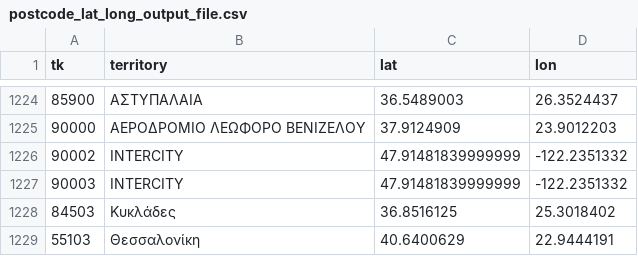
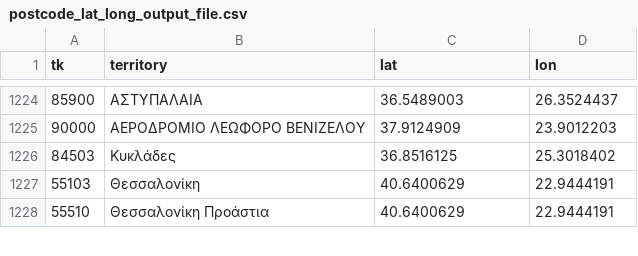
Before and after one commit to MentatInnovations/grpostcodes, a CSV file: data/postcode_lat_long_output_file.csv, drawn as a sheet; only a part is shown, gaps mark what is left out; the shorter side is filled out with more unchanged rows; the diff names each change by its address in the sheet, - before the commit and + after, or states it on an @@ line.

Commit message:
Intercity 9002-9003: Does not exist

```diff
--- a/data/postcode_lat_long_output_file.csv
+++ b/data/postcode_lat_long_output_file.csv
-row 1226: 90002 | INTERCITY | 47.91481839999999 | -122.2351332
-row 1227: 90003 | INTERCITY | 47.91481839999999 | -122.2351332
```
